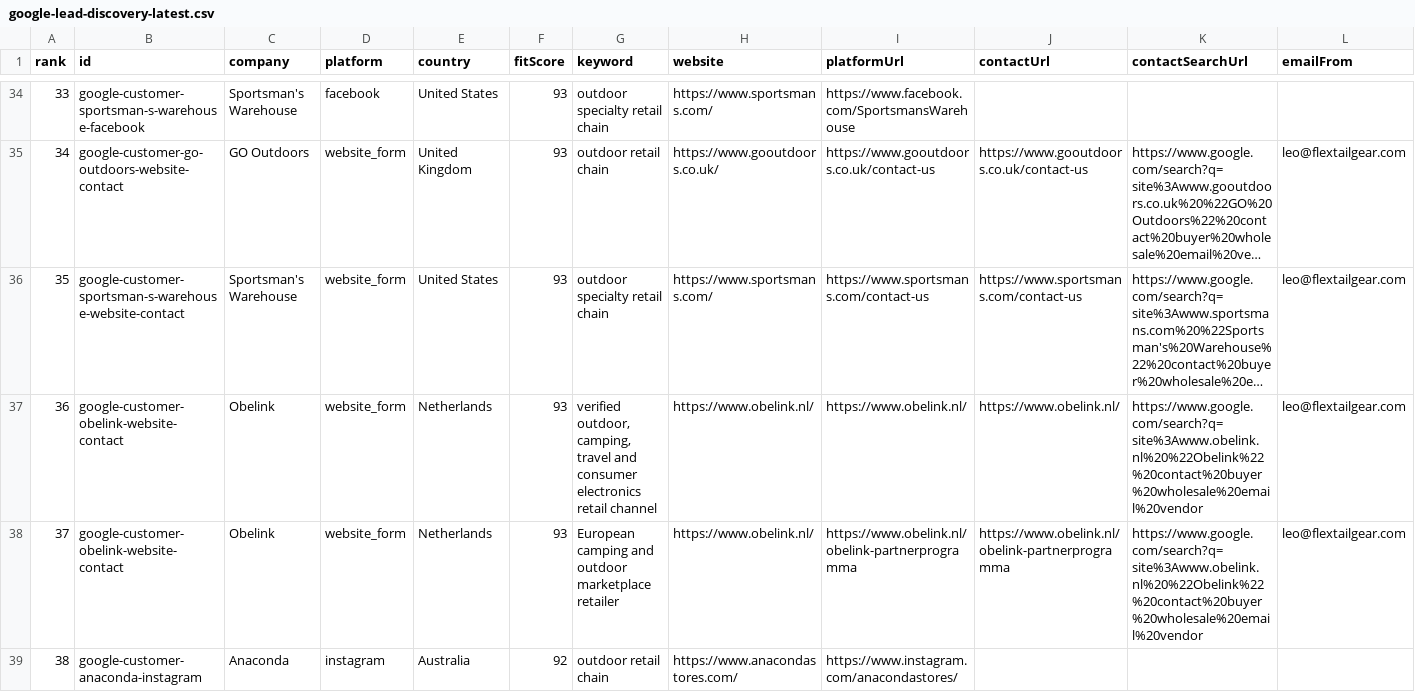
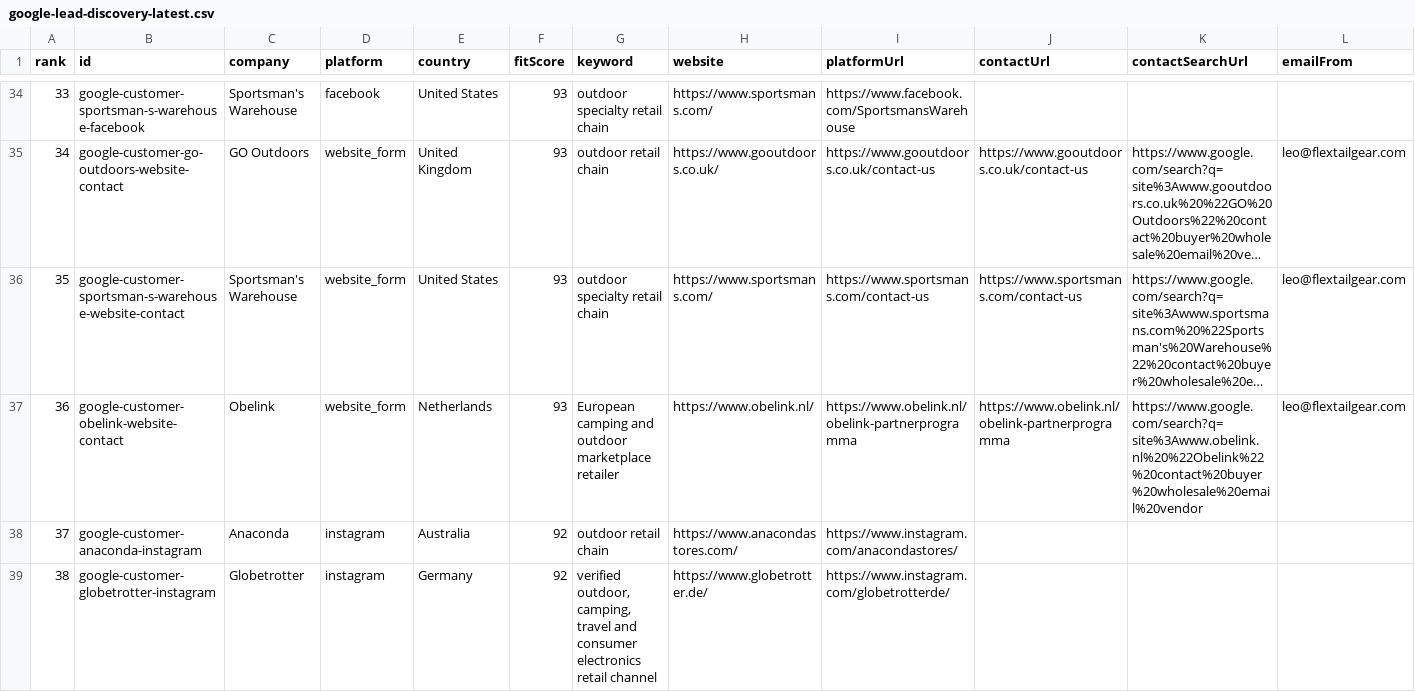
Before and after one commit to Leo-131/1, a CSV file: outreach-dashboard/google-lead-discovery-latest.csv, drawn as a sheet; only a part is shown, gaps mark what is left out; the shorter side is filled out with more unchanged rows; long unchanged cells end in …; removed rows and columns are numbered as before the commit, all else as after; rows hold the shown columns only; the diff covers the shown part only; the diff names each change by its address in the sheet, - before the commit and + after, or states it on an @@ line.

Commit message:
sync: local outreach data 2026-07-30

```diff
--- a/outreach-dashboard/google-lead-discovery-latest.csv
+++ b/outreach-dashboard/google-lead-discovery-latest.csv
-row 37: 36 | google-customer-obelink-website-contact | Obelink | website_form | Netherlands | 93 | verified outdoor, camping, travel and consumer electronics retail channel | https://www.obelink.nl/ | https://www.obelink.nl/ | https://www.obelink.nl/ | https://www.google.com/search?q=site%3Awww.obelink.nl%20%22Obelink%22%20contact%20buyer%20wholesale%20email%20vendor | leo@flextailgear.com
@@ column A (rank) renumbered from row 37 down @@
```
Also changed, not shown: 1 removed row elsewhere in this file, outreach-dashboard/github-sync/daily-queue.csv, 26 other files.
